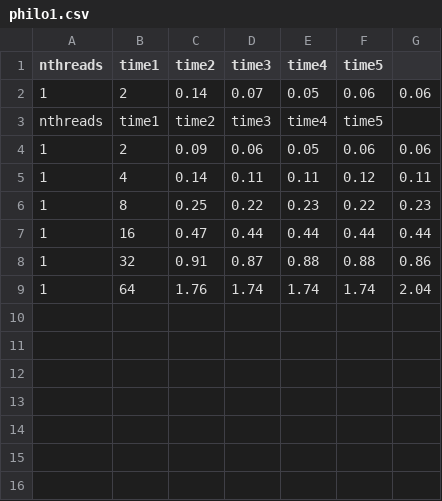
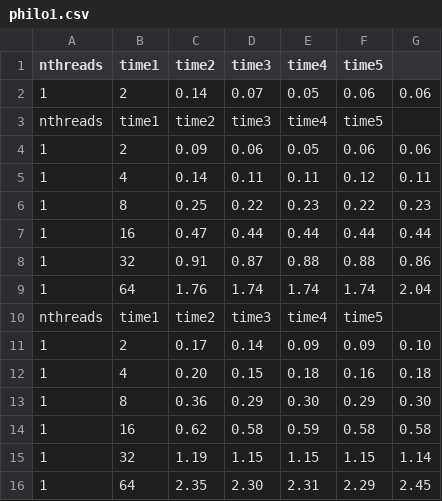
Before and after one commit to menace31/linfo1252, a CSV file: mesures/philo1.csv, drawn as a sheet.

```diff
--- a/mesures/philo1.csv
+++ b/mesures/philo1.csv
@@ -9 +9,8 @@ nthreads,time1,time2,time3,time4,time5
 1,64,1.76,1.74,1.74,1.74,2.04
+nthreads,time1,time2,time3,time4,time5
+1,2,0.17,0.14,0.09,0.09,0.10
+1,4,0.20,0.15,0.18,0.16,0.18
+1,8,0.36,0.29,0.30,0.29,0.30
+1,16,0.62,0.58,0.59,0.58,0.58
+1,32,1.19,1.15,1.15,1.15,1.14
+1,64,2.35,2.30,2.31,2.29,2.45
```
Also changed, not shown: 28 other files.
